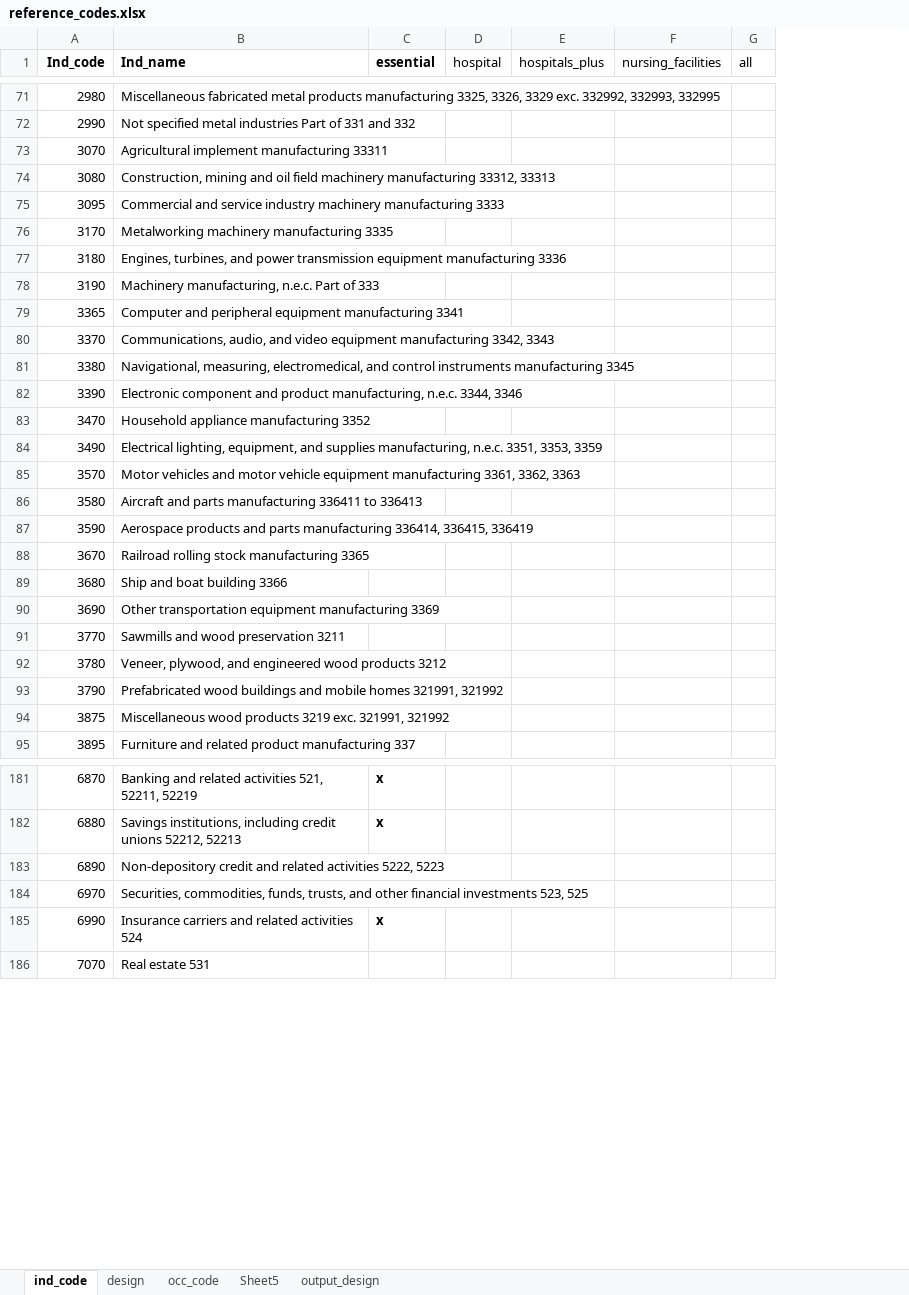
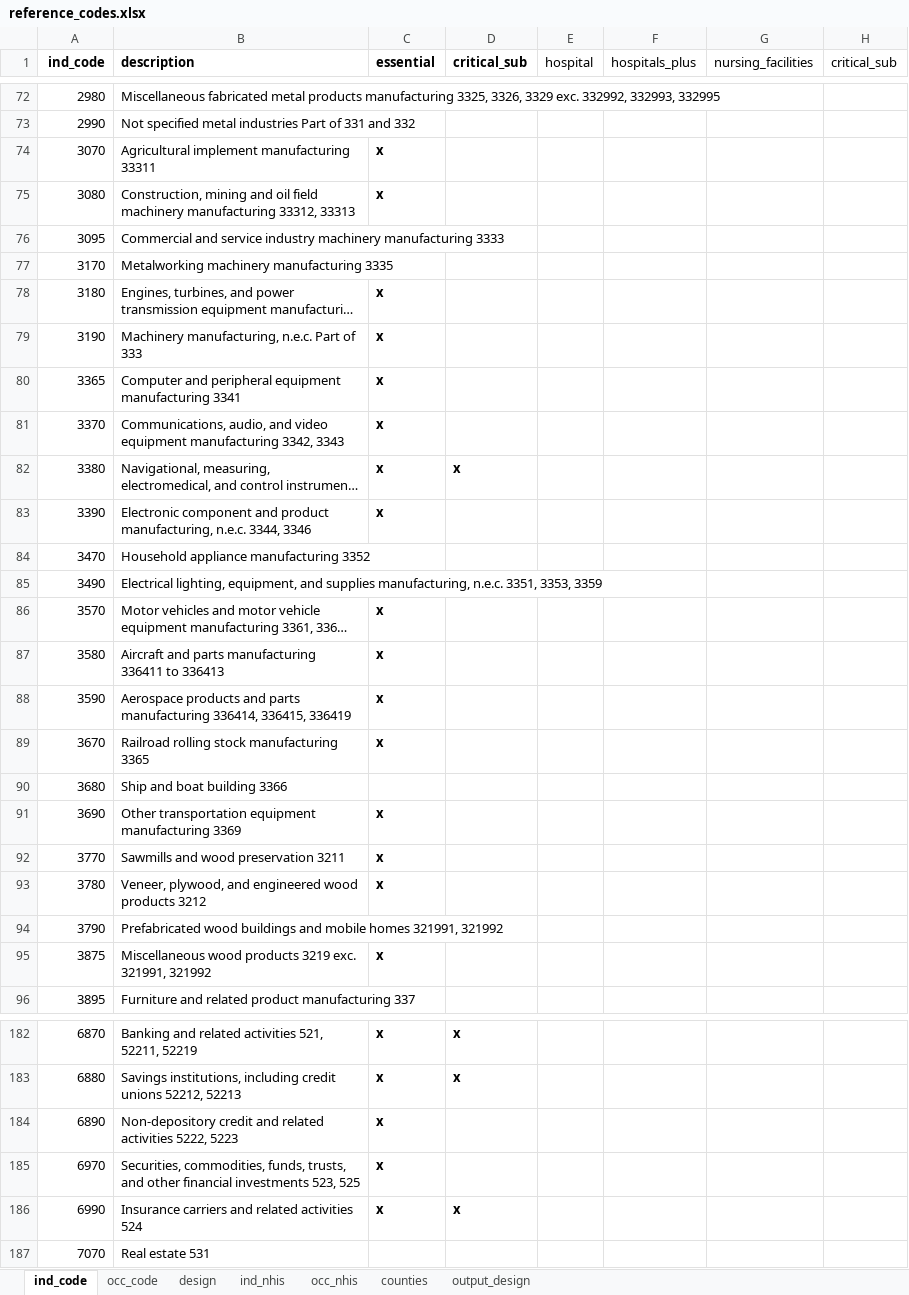
Before and after one commit to sammaher2/covid_workforce_dashboard, an Excel workbook: inputs/reference_codes.xlsx, sheet ind_code, drawn as a sheet; only a part is shown, gaps mark what is left out; long unchanged cells end in …; values as stored, in another font and other column widths than the file's, no borders; charts and pictures not drawn; removed rows and columns are numbered as before the commit, all else as after; the diff covers the shown part only; the diff names each change by its address in the sheet, - before the commit and + after, or states it on an @@ line.

```diff
--- a/inputs/reference_codes.xlsx (sheet ind_code)
+++ b/inputs/reference_codes.xlsx (sheet ind_code)
-sheet tab: Sheet5
+sheet tab: ind_nhis
+sheet tab: occ_nhis
+sheet tab: counties
@@ sheet tab order changed: ind_code | occ_code | design | ind_nhis | occ_nhis | counties | output_design @@
+column D (critical_sub), row 82: x; rows 182-186: x | x |  |  | x
-column G (all), empty
+column H (critical_sub), empty
-A1: Ind_code
+A1: ind_code
-B1: Ind_name
+B1: description
-C74:C75 (essential): (empty)
+C74:C75 (essential): x
-C78:C83 (essential): (empty)
+C78:C83 (essential): x
-C86:C89 (essential): (empty)
+C86:C89 (essential): x
-C91:C93 (essential): (empty)
+C91:C93 (essential): x
-C95 (essential): (empty)
+C95 (essential): x
-C184:C185 (essential): (empty)
+C184:C185 (essential): x
```
Also changed, not shown: 1 added row, 1 removed row and 25 edited cells elsewhere in this sheet, sheet occ_code, sheet ind_nhis, charts or pictures, 1 other file.
